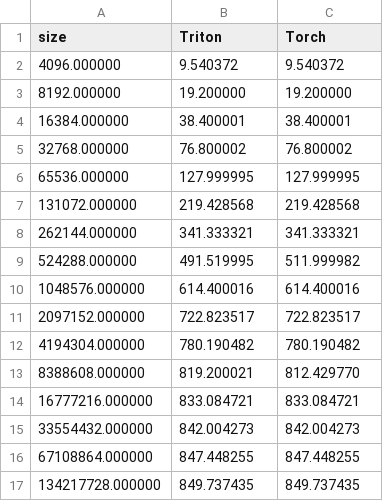
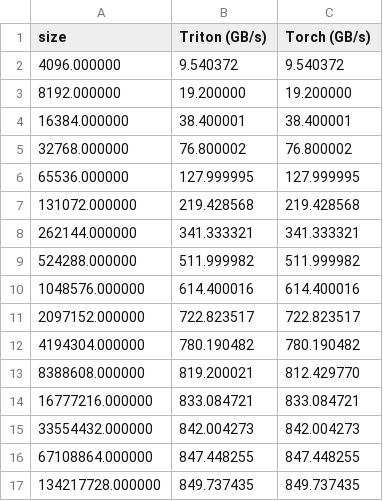
Before and after one commit to jaygala223/tryton, a CSV file: vector-add-performance.csv, drawn as a sheet.

```diff
--- a/vector-add-performance.csv
+++ b/vector-add-performance.csv
@@ -1,2 +1,2 @@
-size,Triton,Torch
+size,Triton (GB/s),Torch (GB/s)
 4096.000000,9.540372,9.540372
@@ -8,3 +8,3 @@ size,Triton,Torch
 262144.000000,341.333321,341.333321
-524288.000000,491.519995,511.999982
+524288.000000,511.999982,511.999982
 1048576.000000,614.400016,614.400016
```
Also changed, not shown: 6 other files.
